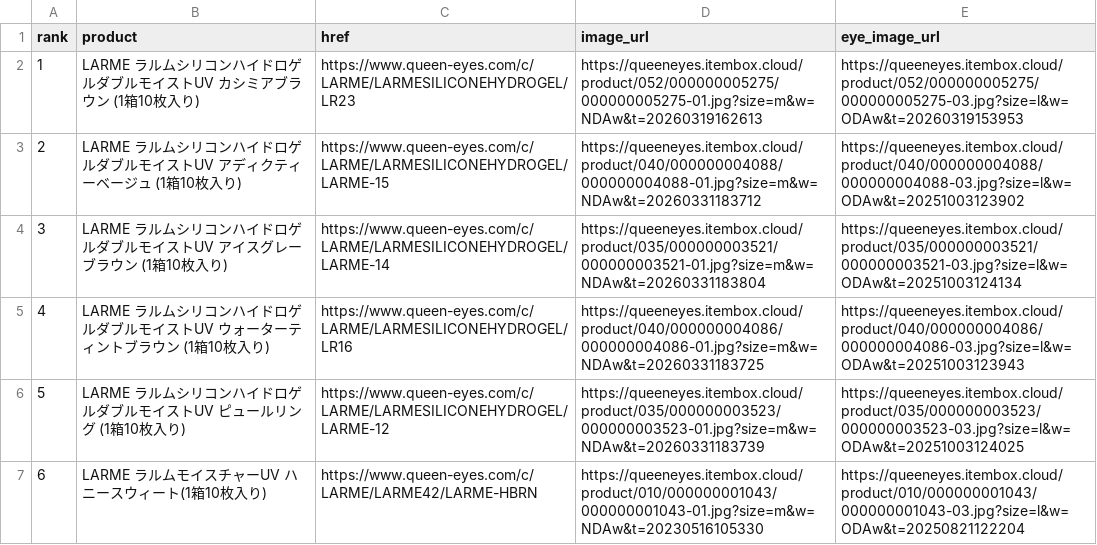
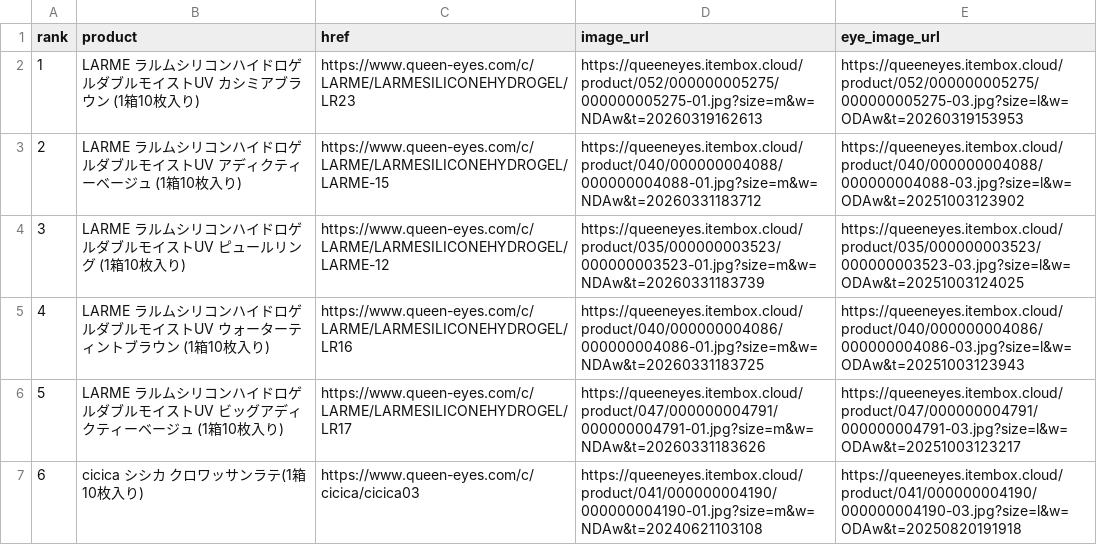
Before and after one commit to imsubin724-design/-, a CSV file: queen_eyes_yesterday.csv, drawn as a sheet.

```diff
--- a/queen_eyes_yesterday.csv
+++ b/queen_eyes_yesterday.csv
@@ -3,5 +3,5 @@
 2,LARME ラルムシリコンハイドロゲルダブルモイストUV アディクティーベージュ (1箱10枚入り),https://www.queen-eyes.com/c/LARME/LARMESILICONEHYDROGEL/LARME-15,https://queeneyes.itembox.cloud/product/040/000000004088/000000004088-01.jpg?size=m&w=NDAw&t=20260331183712,https://queeneyes.itembox.cloud/product/040/000000004088/000000004088-03.jpg?size=l&w=ODAw&t=20251003123902
-3,LARME ラルムシリコンハイドロゲルダブルモイストUV アイスグレーブラウン (1箱10枚入り),https://www.queen-eyes.com/c/LARME/LARMESILICONEHYDROGEL/LARME-14,https://queeneyes.itembox.cloud/product/035/000000003521/000000003521-01.jpg?size=m&w=NDAw&t=20260331183804,https://queeneyes.itembox.cloud/product/035/000000003521/000000003521-03.jpg?size=l&w=ODAw&t=20251003124134
+3,LARME ラルムシリコンハイドロゲルダブルモイストUV ピュールリング (1箱10枚入り),https://www.queen-eyes.com/c/LARME/LARMESILICONEHYDROGEL/LARME-12,https://queeneyes.itembox.cloud/product/035/000000003523/000000003523-01.jpg?size=m&w=NDAw&t=20260331183739,https://queeneyes.itembox.cloud/product/035/000000003523/000000003523-03.jpg?size=l&w=ODAw&t=20251003124025
 4,LARME ラルムシリコンハイドロゲルダブルモイストUV ウォーターティントブラウン (1箱10枚入り),https://www.queen-eyes.com/c/LARME/LARMESILICONEHYDROGEL/LR16,https://queeneyes.itembox.cloud/product/040/000000004086/000000004086-01.jpg?size=m&w=NDAw&t=20260331183725,https://queeneyes.itembox.cloud/product/040/000000004086/000000004086-03.jpg?size=l&w=ODAw&t=20251003123943
-5,LARME ラルムシリコンハイドロゲルダブルモイストUV ピュールリング (1箱10枚入り),https://www.queen-eyes.com/c/LARME/LARMESILICONEHYDROGEL/LARME-12,https://queeneyes.itembox.cloud/product/035/000000003523/000000003523-01.jpg?size=m&w=NDAw&t=20260331183739,https://queeneyes.itembox.cloud/product/035/000000003523/000000003523-03.jpg?size=l&w=ODAw&t=20251003124025
-6,LARME ラルムモイスチャーUV ハニースウィート(1箱10枚入り),https://www.queen-eyes.com/c/LARME/LARME42/LARME-HBRN,https://queeneyes.itembox.cloud/product/010/000000001043/000000001043-01.jpg?size=m&w=NDAw&t=20230516105330,https://queeneyes.itembox.cloud/product/010/000000001043/000000001043-03.jpg?size=l&w=ODAw&t=20250821122204
+5,LARME ラルムシリコンハイドロゲルダブルモイストUV ビッグアディクティーベージュ (1箱10枚入り),https://www.queen-eyes.com/c/LARME/LARMESILICONEHYDROGEL/LR17,https://queeneyes.itembox.cloud/product/047/000000004791/000000004791-01.jpg?size=m&w=NDAw&t=20260331183626,https://queeneyes.itembox.cloud/product/047/000000004791/000000004791-03.jpg?size=l&w=ODAw&t=20251003123217
+6,cicica シシカ クロワッサンラテ(1箱10枚入り),https://www.queen-eyes.com/c/cicica/cicica03,https://queeneyes.itembox.cloud/product/041/000000004190/000000004190-01.jpg?size=m&w=NDAw&t=20240621103108,https://queeneyes.itembox.cloud/product/041/000000004190/000000004190-03.jpg?size=l&w=ODAw&t=20250820191918
```
Also changed, not shown: trend_history.csv, 1 other file.
